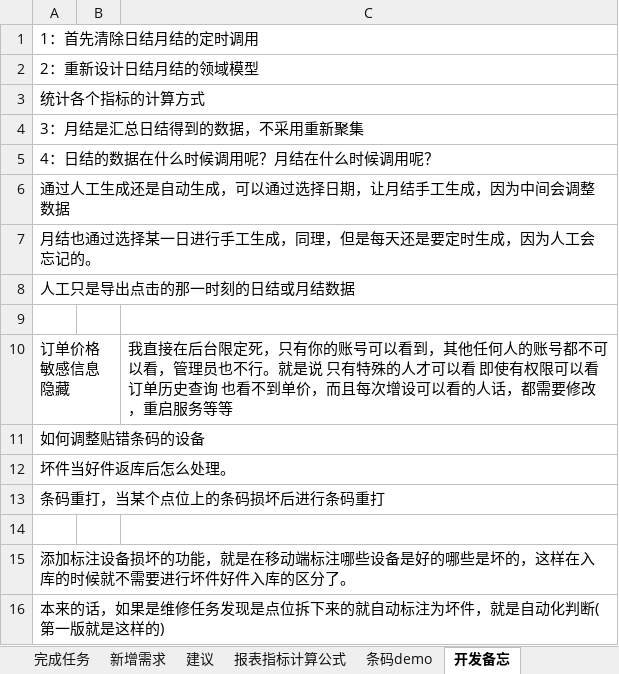
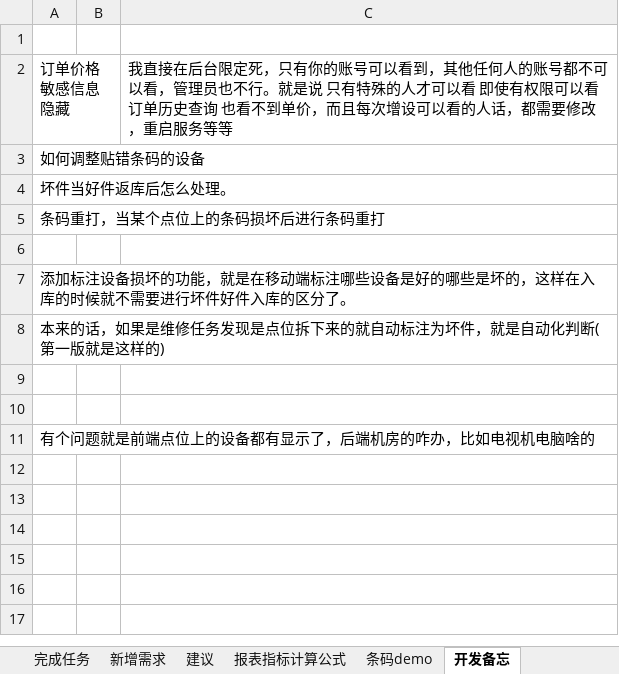
Before and after one commit to mawujun1234/leon1.0, an Excel workbook: ems/document/新格式任务列表.xlsx, sheet 开发备忘, drawn as a sheet; values as stored, in another font and other column widths than the file's, no borders; removed rows and columns are numbered as before the commit, all else as after; the diff names each change by its address in the sheet, - before the commit and + after, or states it on an @@ line.

```diff
--- a/ems/document/新格式任务列表.xlsx (sheet 开发备忘)
+++ b/ems/document/新格式任务列表.xlsx (sheet 开发备忘)
-row 1: 1：首先清除日结月结的定时调用
-row 2: 2：重新设计日结月结的领域模型
-row 3: 统计各个指标的计算方式
-row 4: 3：月结是汇总日结得到的数据，不采用重新聚集
-row 5: 4：日结的数据在什么时候调用呢？月结在什么时候调用呢？
-row 6: 通过人工生成还是自动生成，可以通过选择日期，让月结手工生成，因为中间会调整数据
-row 7: 月结也通过选择某一日进行手工生成，同理，但是每天还是要定时生成，因为人工会忘记的。
-row 8: 人工只是导出点击的那一时刻的日结或月结数据
+row 9: (empty)
+row 10: (empty)
+row 11: 有个问题就是前端点位上的设备都有显示了，后端机房的咋办，比如电视机电脑啥的
```
Also changed, not shown: sheet 未完成任务, 5 other files.
